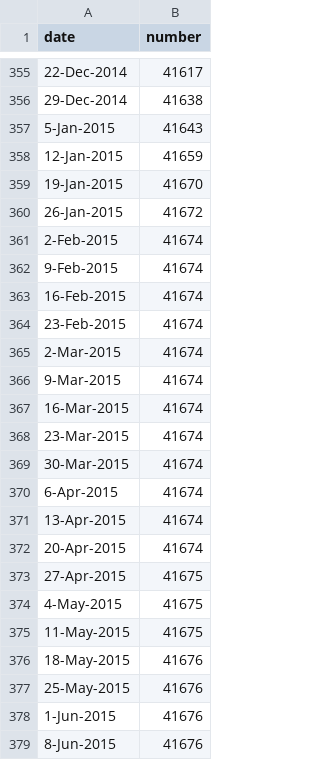
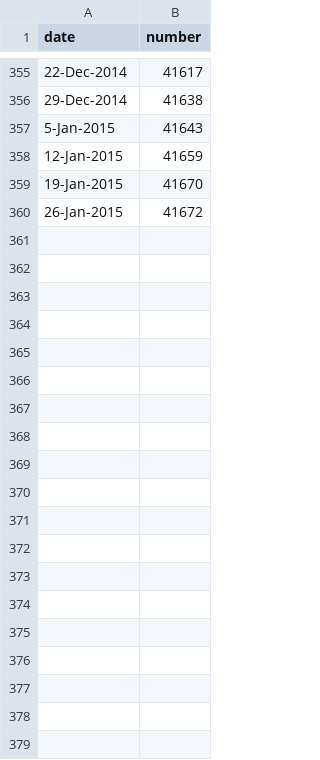
Before and after one commit to sunnylinmy/oahu, a CSV file: cumulativePermits_mengyang.csv, drawn as a sheet; only a part is shown, gaps mark what is left out; the diff covers the shown part only; the diff names each change by its address in the sheet, - before the commit and + after, or states it on an @@ line.

Commit message:
change start button and some layout, update data

```diff
--- a/cumulativePermits_mengyang.csv
+++ b/cumulativePermits_mengyang.csv
-row 361: 2-Feb-2015 | 41674
-row 362: 9-Feb-2015 | 41674
-row 363: 16-Feb-2015 | 41674
-row 364: 23-Feb-2015 | 41674
-row 365: 2-Mar-2015 | 41674
-row 366: 9-Mar-2015 | 41674
-row 367: 16-Mar-2015 | 41674
-row 368: 23-Mar-2015 | 41674
-row 369: 30-Mar-2015 | 41674
-row 370: 6-Apr-2015 | 41674
-row 371: 13-Apr-2015 | 41674
-row 372: 20-Apr-2015 | 41674
-row 373: 27-Apr-2015 | 41675
-row 374: 4-May-2015 | 41675
-row 375: 11-May-2015 | 41675
-row 376: 18-May-2015 | 41676
-row 377: 25-May-2015 | 41676
-row 378: 1-Jun-2015 | 41676
-row 379: 8-Jun-2015 | 41676
```
Also changed, not shown: 17 removed rows elsewhere in this file, 2 other files.
